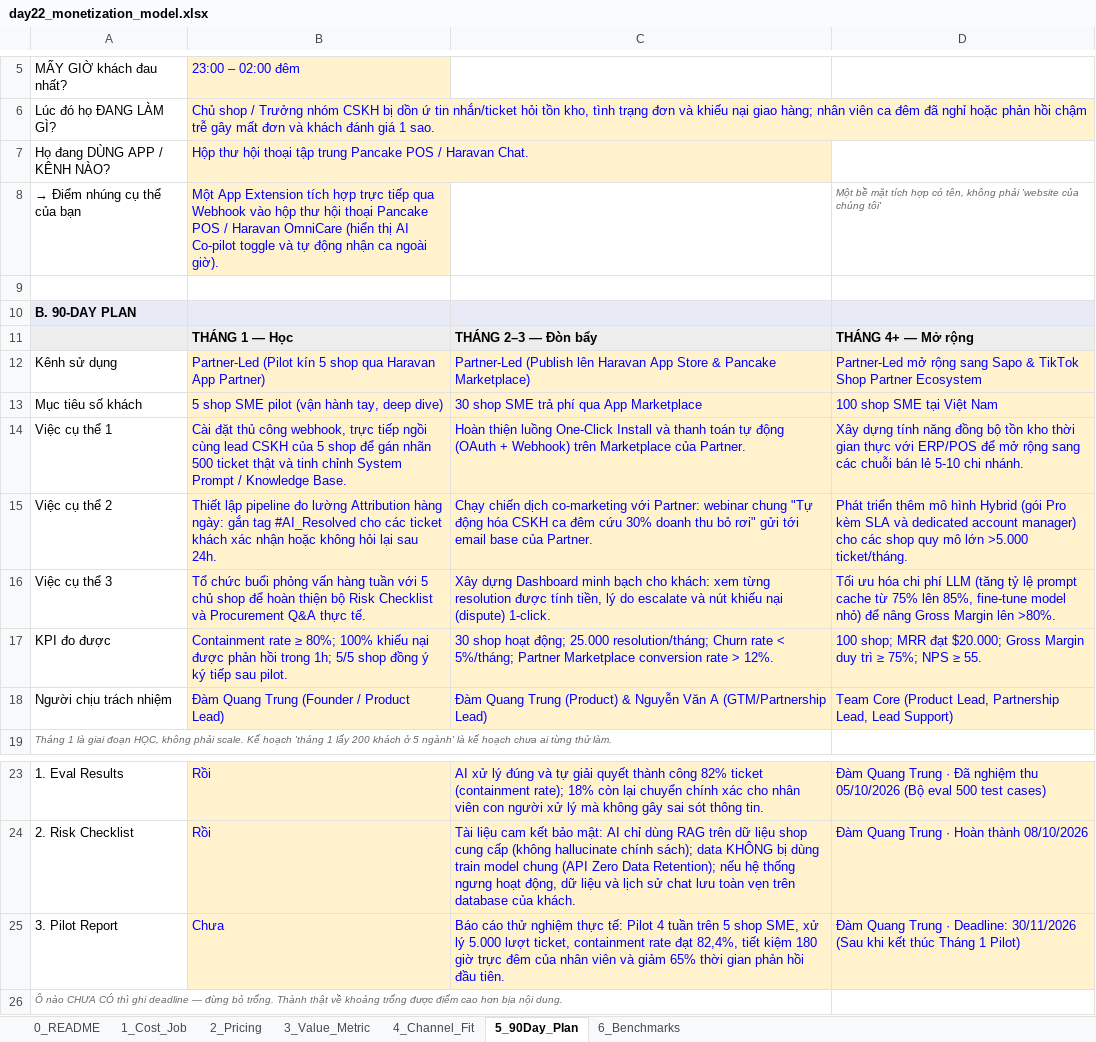
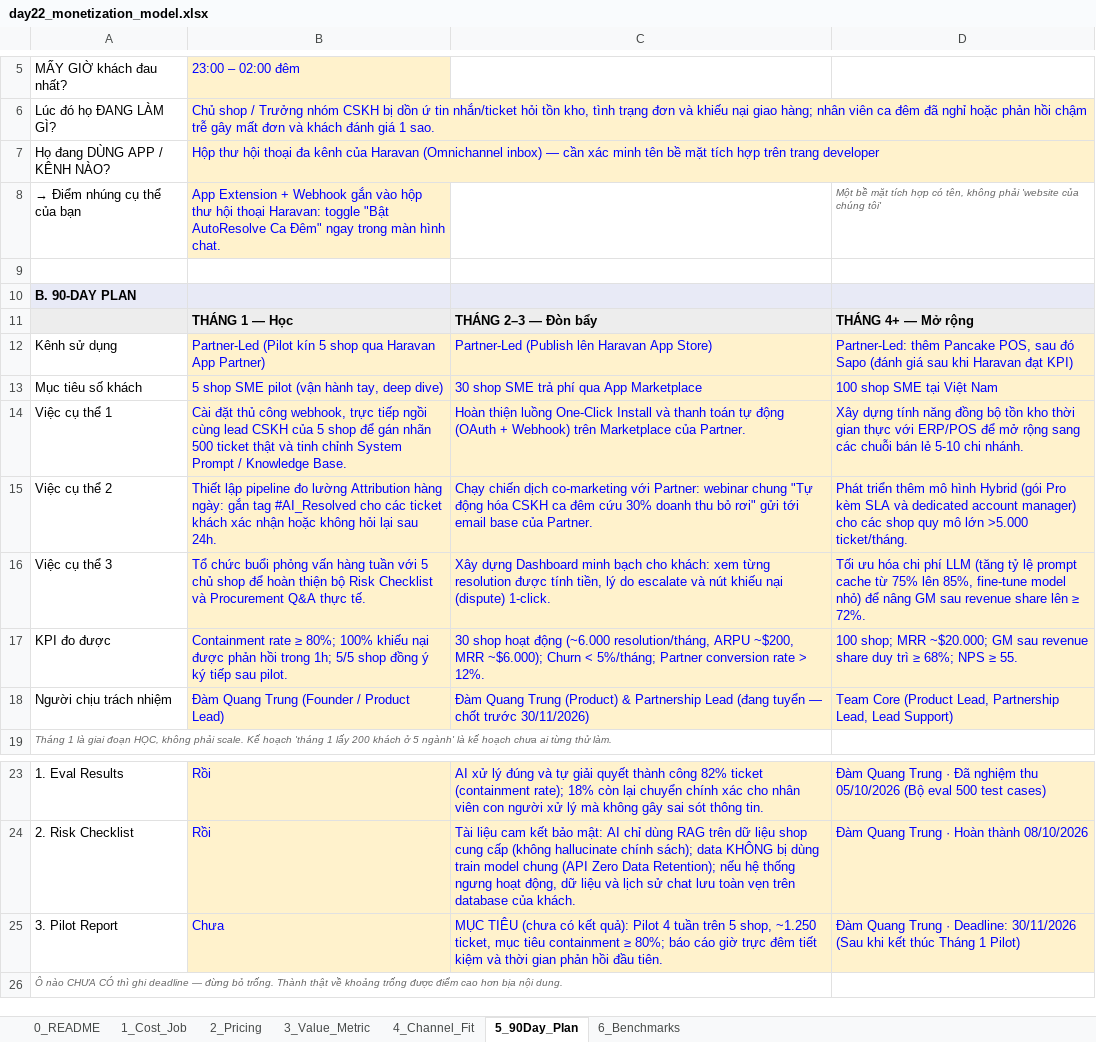
Before and after one commit to trungdam1305/Track1_Day22_2A202602525_DamQuangTrung, an Excel workbook: day22_monetization_model.xlsx, sheet 5_90Day_Plan, drawn as a sheet; only a part is shown, gaps mark what is left out; values as stored, in another font and other column widths than the file's, no borders; the diff names each change by its address in the sheet, - before the commit and + after, or states it on an @@ line.

```diff
--- a/day22_monetization_model.xlsx (sheet 5_90Day_Plan)
+++ b/day22_monetization_model.xlsx (sheet 5_90Day_Plan)
-B7: …hội thoại tập trung Pancake POS / Haravan Chat.
+B7: …hội thoại đa kênh của Haravan (Omnichannel inbox) — cần xác minh tên bề mặt tích hợp trên trang developer
-B8: Một App Extension tích hợp trực tiếp qua Webhook vào hộp thư hội thoại Pancake POS / Haravan OmniCare (hiển thị AI Co-pilot toggle và tự động nhận ca ngoài giờ).
+B8: App Extension + Webhook gắn vào hộp thư hội thoại Haravan: toggle "Bật AutoResolve Ca Đêm" ngay trong màn hình chat.
-C12: …Haravan App Store & Pancake Marketplace)
+C12: …Haravan App Store)
-D12: Partner-Led mở rộng sang Sapo & TikTok Shop Partner Ecosystem
+D12: Partner-Led: thêm Pancake POS, sau đó Sapo (đánh giá sau khi Haravan đạt KPI)
-D16: …để nâng Gross Margin lên >80%.
+D16: …để nâng GM sau revenue share lên ≥ 72%.
-C17: …shop hoạt động; 25.000 resolution/tháng; Churn rate < 5%/tháng; Partner Marketplace conversion rate…
+C17: …shop hoạt động (~6.000 resolution/tháng, ARPU ~$200, MRR ~$6.000); Churn < 5%/tháng; Partner conversion rate…
-D17: …shop; MRR đạt $20.000; Gross Margin duy trì ≥ 75%; NPS ≥…
+D17: …shop; MRR ~$20.000; GM sau revenue share duy trì ≥ 68%; NPS ≥…
-C18: …(Product) & Nguyễn Văn A (GTM/Partnership Lead)
+C18: …(Product) & Partnership Lead (đang tuyển — chốt trước 30/11/2026)
-C25: Báo cáo thử nghiệm thực tế: Pilot 4 tuần trên 5 shop SME, xử lý 5.000 lượt ticket, containment rate đạt 82,4%, tiết kiệm 180 giờ trực đêm của nhân viên và giảm 65% thời gian…
+C25: MỤC TIÊU (chưa có kết quả): Pilot 4 tuần trên 5 shop, ~1.250 ticket, mục tiêu containment ≥ 80%; báo cáo giờ trực đêm tiết kiệm và thời gian…
```
Also changed, not shown: sheet 2_Pricing, sheet 1_Cost_Job, sheet 4_Channel_Fit, sheet 3_Value_Metric, sheet 0_README, 4 other files.
